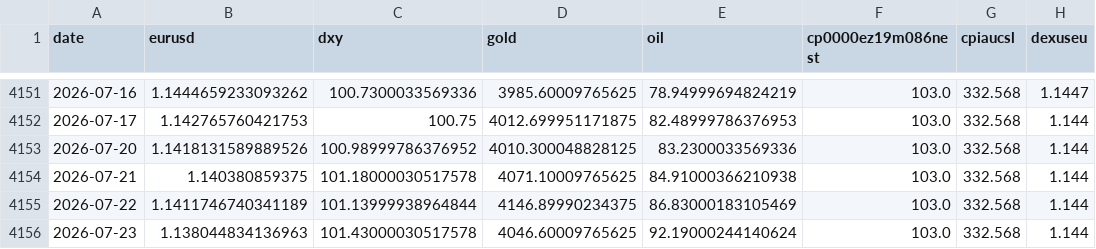
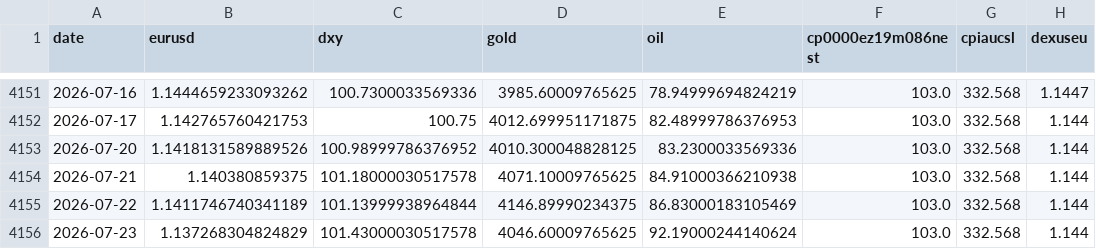
Before and after one commit to GCS230476/Final-Project-2, a CSV file: data/interim/fx_master_dataset.csv, drawn as a sheet; only a part is shown, gaps mark what is left out; the diff names each change by its address in the sheet, - before the commit and + after, or states it on an @@ line.

```diff
--- a/data/interim/fx_master_dataset.csv
+++ b/data/interim/fx_master_dataset.csv
-B4156 (eurusd): 1.138044834136963
+B4156 (eurusd): 1.137268304824829
```
Also changed, not shown: models/volatility_regression_results.csv, 2 other files.
